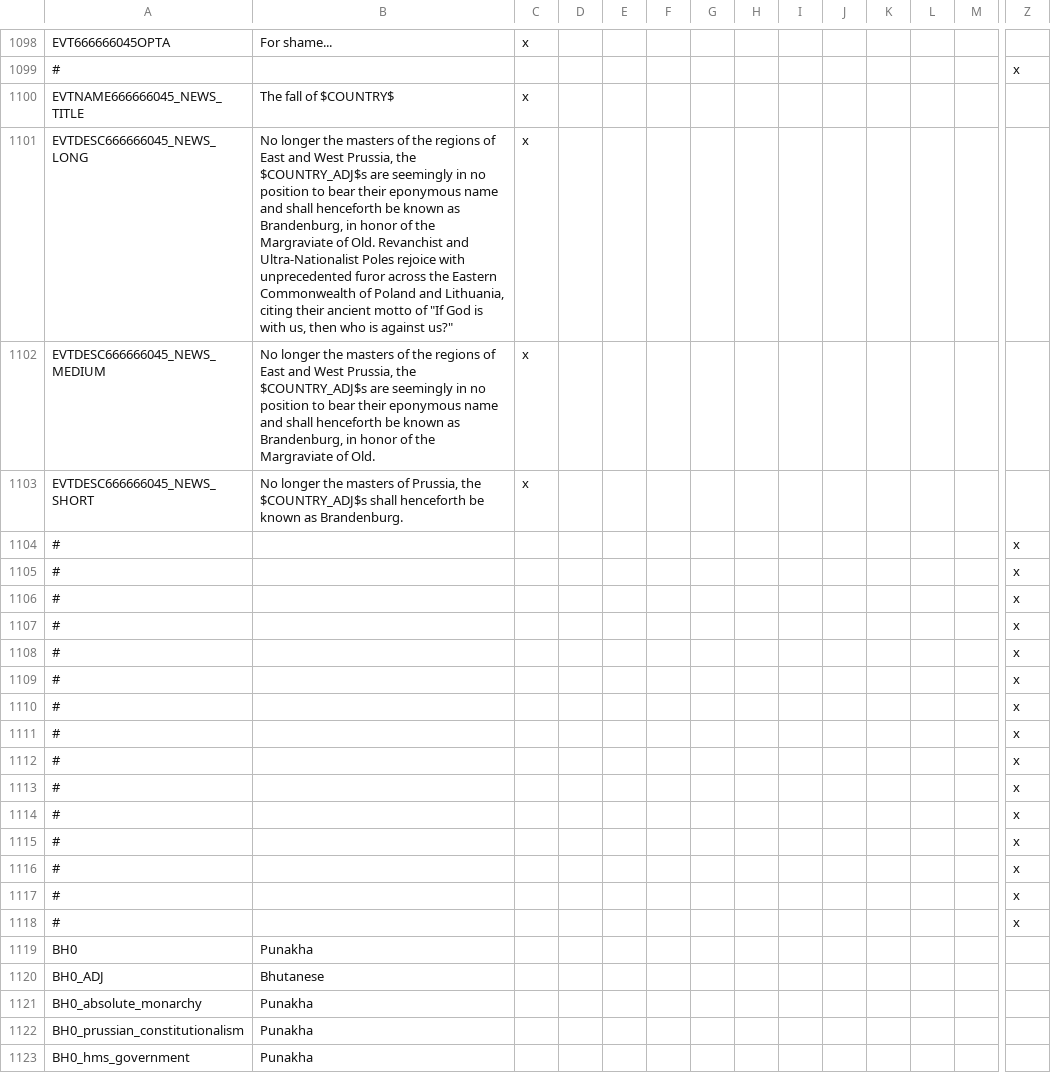
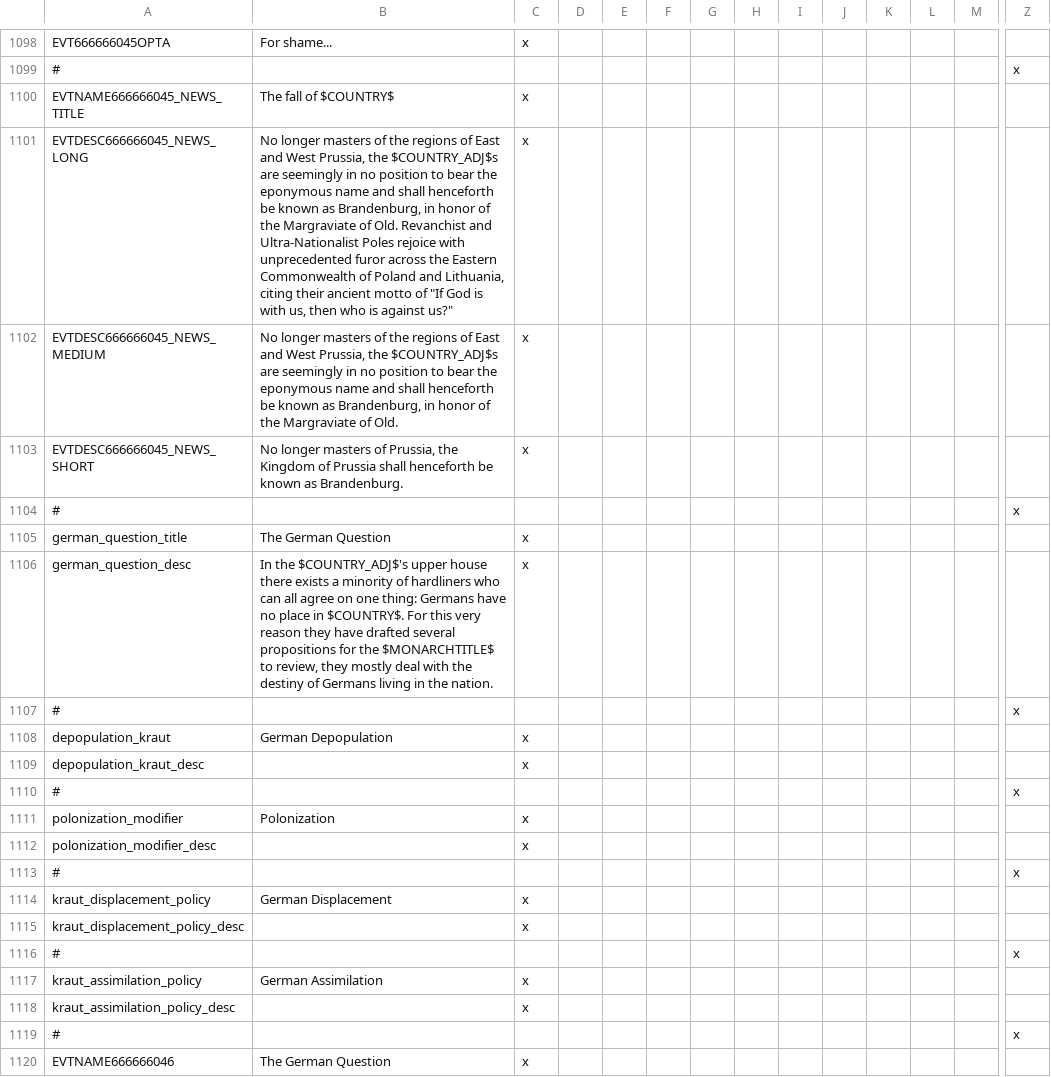
Before and after one commit to TurningPointNovocherkassk/Historical_Bloat_Mod, a CSV file: ANON_HFM/localisation/00_ANON_randomshit.csv, drawn as a sheet; only a part is shown, gaps mark what is left out; the shorter side is filled out with more unchanged rows; rows hold the shown columns only; the diff covers the shown part only; the diff names each change by its address in the sheet, - before the commit and + after, or states it on an @@ line.

```diff
--- a/ANON_HFM/localisation/00_ANON_randomshit.csv
+++ b/ANON_HFM/localisation/00_ANON_randomshit.csv
-B1101: No longer the masters of the regions of East and West Prussia, the $COUNTRY_ADJ$s are seemingly in no position to bear their eponymous name…
+B1101: No longer masters of the regions of East and West Prussia, the $COUNTRY_ADJ$s are seemingly in no position to bear the eponymous name…
-B1102: No longer the masters of the regions of East and West Prussia, the $COUNTRY_ADJ$s are seemingly in no position to bear their eponymous name…
+B1102: No longer masters of the regions of East and West Prussia, the $COUNTRY_ADJ$s are seemingly in no position to bear the eponymous name…
-B1103: No longer the masters of Prussia, the $COUNTRY_ADJ$s shall henceforth…
+B1103: No longer masters of Prussia, the Kingdom of Prussia shall henceforth…
+row 1104: # |  |  |  |  |  |  |  |  |  |  |  |  | x
+row 1105: german_question_title | The German Question | x
+row 1106: german_question_desc | In the $COUNTRY_ADJ$'s upper house there exists a minority of hardliners who can all agree on one thing: Germans have no place in $COUNTRY$. For this very reason they have drafted several propositions for the $MONARCHTITLE$ to review, they mostly deal with the destiny of Germans living in the nation. | x
+row 1107: # |  |  |  |  |  |  |  |  |  |  |  |  | x
+row 1108: depopulation_kraut | German Depopulation | x
+row 1109: depopulation_kraut_desc |  | x
+row 1110: # |  |  |  |  |  |  |  |  |  |  |  |  | x
+row 1111: polonization_modifier | Polonization | x
+row 1112: polonization_modifier_desc |  | x
+row 1113: # |  |  |  |  |  |  |  |  |  |  |  |  | x
+row 1114: kraut_displacement_policy | German Displacement | x
+row 1115: kraut_displacement_policy_desc |  | x
+row 1116: # |  |  |  |  |  |  |  |  |  |  |  |  | x
+row 1117: kraut_assimilation_policy | German Assimilation | x
+row 1118: kraut_assimilation_policy_desc |  | x
+row 1119: # |  |  |  |  |  |  |  |  |  |  |  |  | x
+row 1120: EVTNAME666666046 | The German Question | x
```
Also changed, not shown: 28 added rows and 1 edited cell elsewhere in this file, 4 other files.
